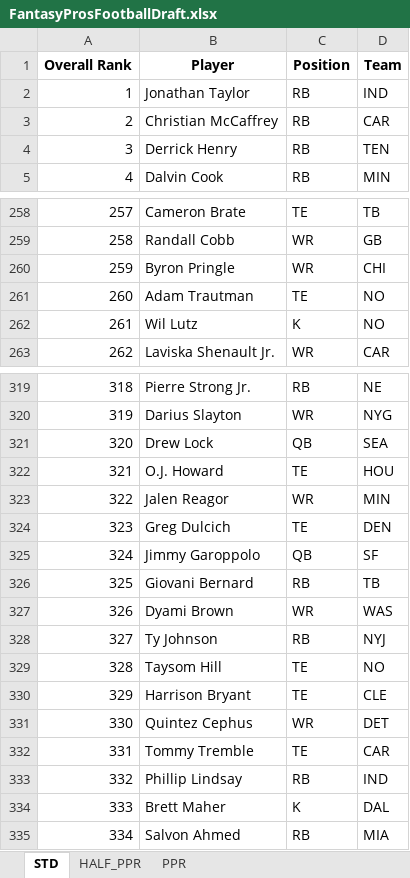
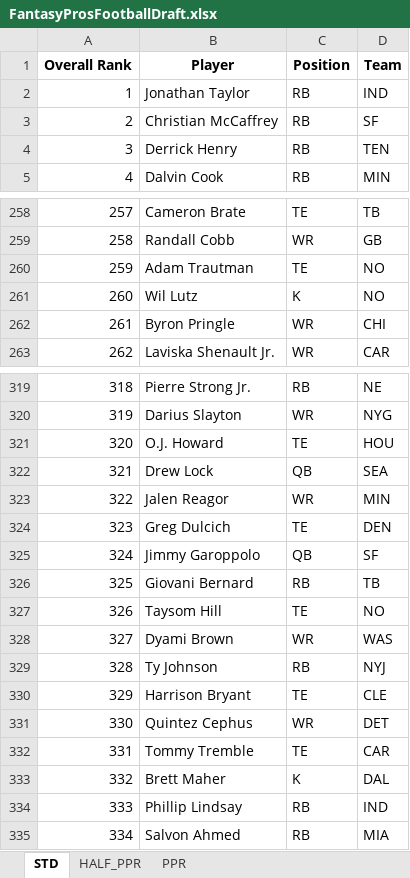
Before and after one commit to barbacbd/FantasyRankings, an Excel workbook: docs/FantasyProsFootballDraft.xlsx, sheet STD, drawn as a sheet; only a part is shown, gaps mark what is left out; values as stored, in another font and other column widths than the file's, no borders; the diff covers the shown part only; the diff names each change by its address in the sheet, - before the commit and + after, or states it on an @@ line.

```diff
--- a/docs/FantasyProsFootballDraft.xlsx (sheet STD)
+++ b/docs/FantasyProsFootballDraft.xlsx (sheet STD)
-D3 (Team): CAR
+D3 (Team): SF
-B260 (Player): Byron Pringle
+B260 (Player): Adam Trautman
-C260 (Position): WR
+C260 (Position): TE
-D260 (Team): CHI
+D260 (Team): NO
-B261 (Player): Adam Trautman
+B261 (Player): Wil Lutz
-C261 (Position): TE
+C261 (Position): K
-B262 (Player): Wil Lutz
+B262 (Player): Byron Pringle
-C262 (Position): K
+C262 (Position): WR
-D262 (Team): NO
+D262 (Team): CHI
-B321 (Player): Drew Lock
+B321 (Player): O.J. Howard
-C321 (Position): QB
+C321 (Position): TE
-D321 (Team): SEA
+D321 (Team): HOU
-B322 (Player): O.J. Howard
+B322 (Player): Drew Lock
-C322 (Position): TE
+C322 (Position): QB
-D322 (Team): HOU
+D322 (Team): SEA
-B327 (Player): Dyami Brown
+B327 (Player): Taysom Hill
-C327 (Position): WR
+C327 (Position): TE
-D327 (Team): WAS
+D327 (Team): NO
-B328 (Player): Ty Johnson
+B328 (Player): Dyami Brown
-C328 (Position): RB
+C328 (Position): WR
-D328 (Team): NYJ
+D328 (Team): WAS
-B329 (Player): Taysom Hill
+B329 (Player): Ty Johnson
-C329 (Position): TE
+C329 (Position): RB
-D329 (Team): NO
+D329 (Team): NYJ
-B333 (Player): Phillip Lindsay
+B333 (Player): Brett Maher
-C333 (Position): RB
+C333 (Position): K
-D333 (Team): IND
+D333 (Team): DAL
-B334 (Player): Brett Maher
+B334 (Player): Phillip Lindsay
-C334 (Position): K
+C334 (Position): RB
-D334 (Team): DAL
+D334 (Team): IND
```
Also changed, not shown: 110 edited cells elsewhere in this sheet, sheet HALF_PPR, sheet PPR, docs/FantasyProsBaseballDraft.xlsx, docs/FantasyProsBasketballDraft.xlsx, 8 other files.
